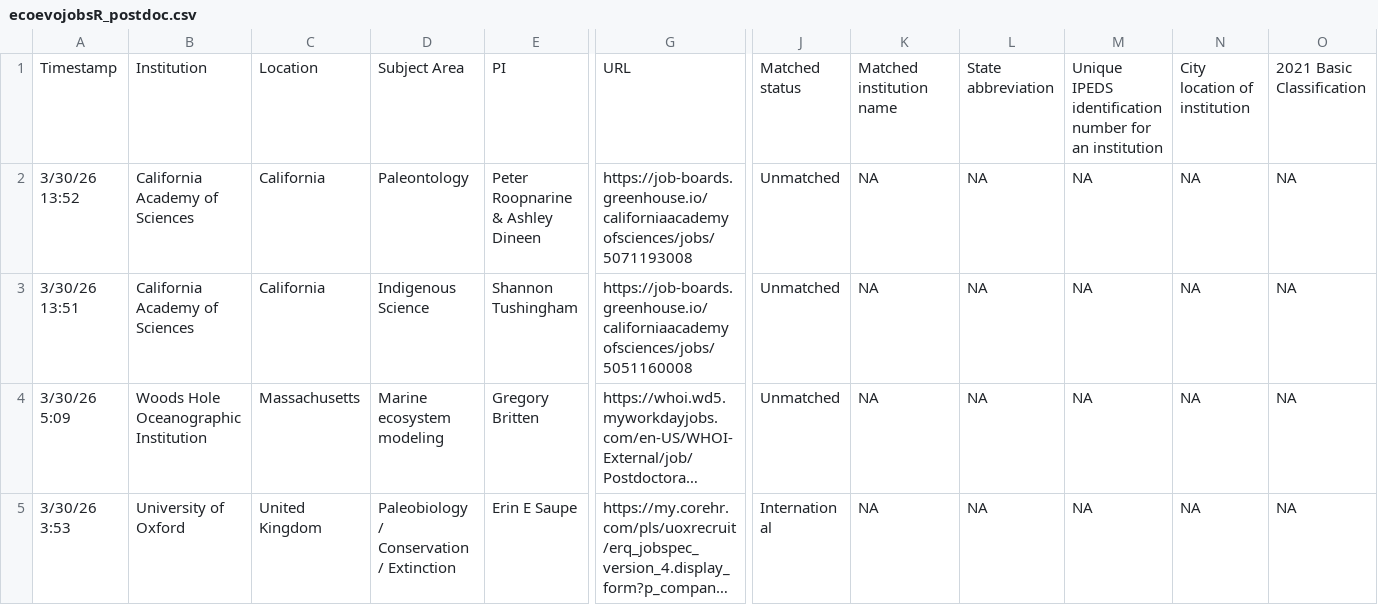
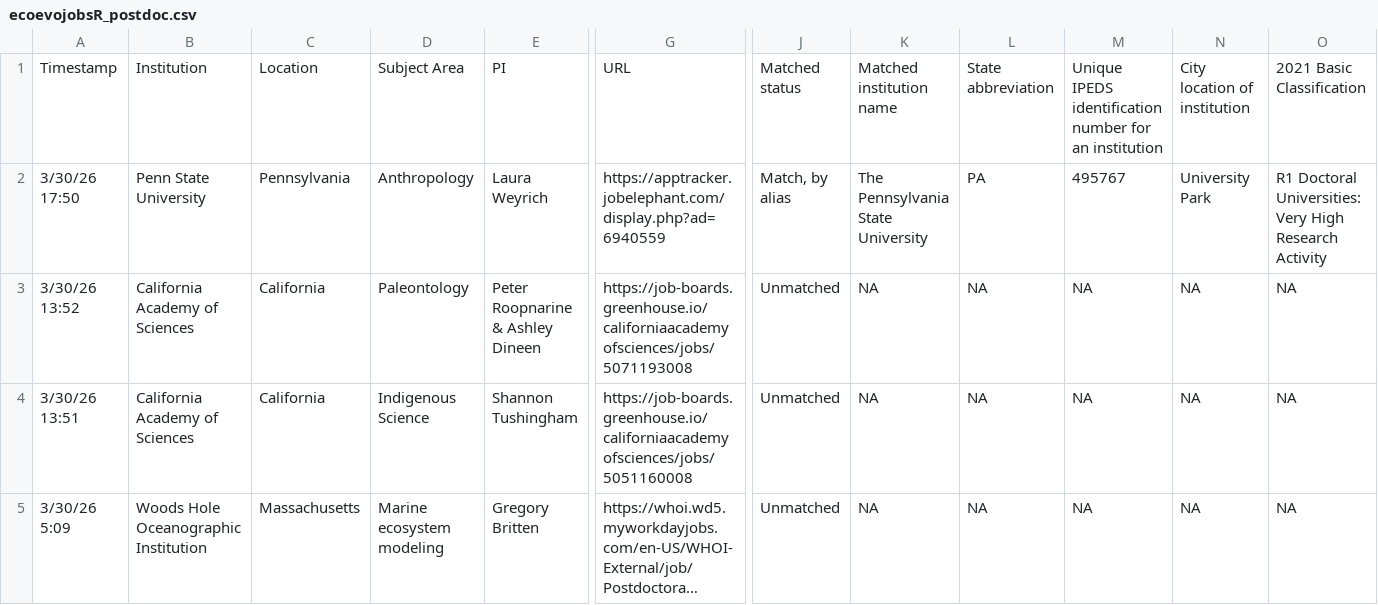
Before and after one commit to mikeblazanin/ecoevojobsR, a CSV file: data-raw/ecoevojobsR_postdoc.csv, drawn as a sheet; only a part is shown, gaps mark what is left out; the shorter side is filled out with more unchanged rows; long unchanged cells end in …; rows hold the shown columns only; the diff names each change by its address in the sheet, - before the commit and + after, or states it on an @@ line.

```diff
--- a/data-raw/ecoevojobsR_postdoc.csv
+++ b/data-raw/ecoevojobsR_postdoc.csv
+row 2: 3/30/26 17:50 | Penn State University | Pennsylvania | Anthropology | Laura Weyrich | https://apptracker.jobelephant.com/display.php?ad=6940559 | Match, by alias | The Pennsylvania State University | PA | 495767 | University Park | R1 Doctoral Universities: Very High Research Activity
```
Also changed, not shown: 2 other files.
